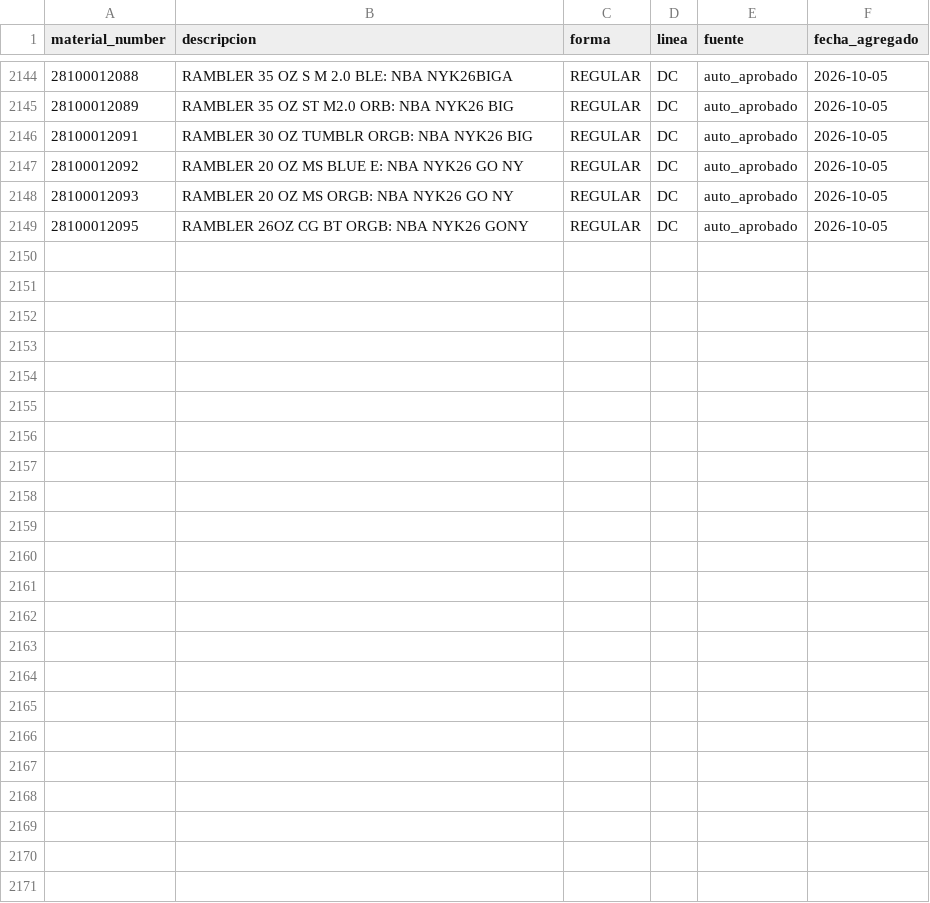
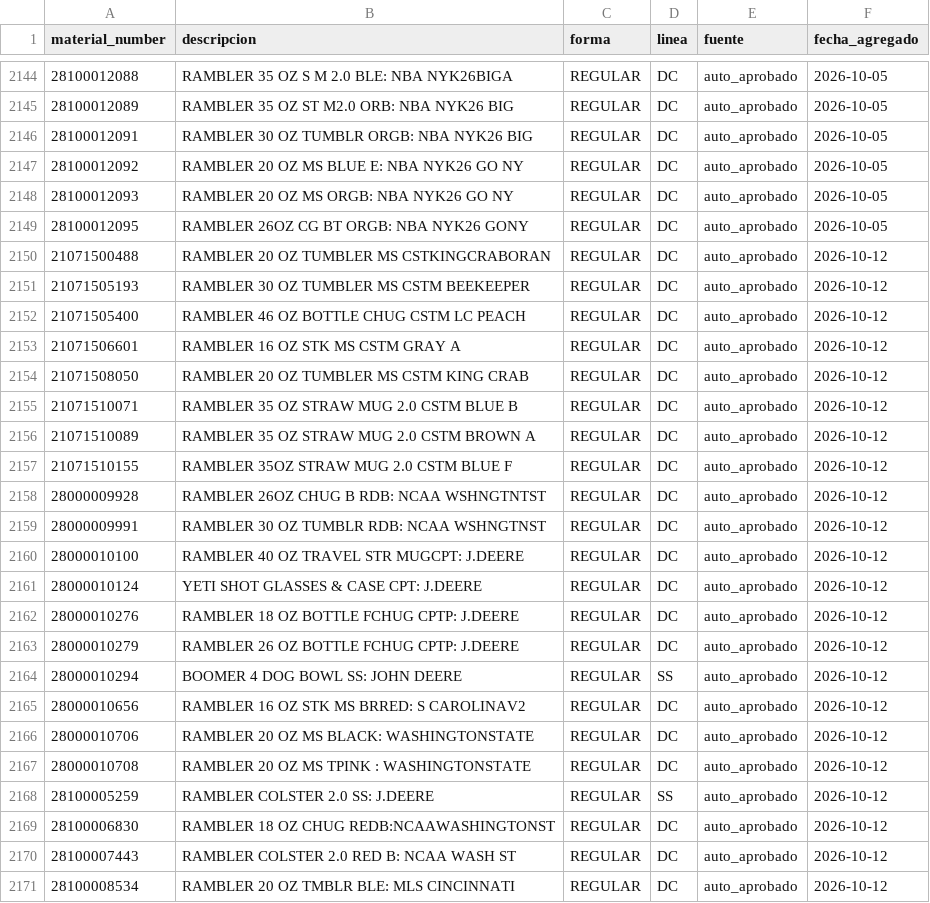
Before and after one commit to aosmtzgm/NewInvoiceUp, a CSV file: data/cross_reference.csv, drawn as a sheet; only a part is shown, gaps mark what is left out; the diff names each change by its address in the sheet, - before the commit and + after, or states it on an @@ line.

Commit message:
Actualiza cross_reference.csv con materiales nuevos aprobados

```diff
--- a/data/cross_reference.csv
+++ b/data/cross_reference.csv
+row 2150: 21071500488 | RAMBLER 20 OZ TUMBLER MS CSTKINGCRABORAN | REGULAR | DC | auto_aprobado | 2026-10-12
+row 2151: 21071505193 | RAMBLER 30 OZ TUMBLER MS CSTM BEEKEEPER | REGULAR | DC | auto_aprobado | 2026-10-12
+row 2152: 21071505400 | RAMBLER 46 OZ BOTTLE CHUG CSTM LC PEACH | REGULAR | DC | auto_aprobado | 2026-10-12
+row 2153: 21071506601 | RAMBLER 16 OZ STK MS CSTM GRAY A | REGULAR | DC | auto_aprobado | 2026-10-12
+row 2154: 21071508050 | RAMBLER 20 OZ TUMBLER MS CSTM KING CRAB | REGULAR | DC | auto_aprobado | 2026-10-12
+row 2155: 21071510071 | RAMBLER 35 OZ STRAW MUG 2.0 CSTM BLUE B | REGULAR | DC | auto_aprobado | 2026-10-12
+row 2156: 21071510089 | RAMBLER 35 OZ STRAW MUG 2.0 CSTM BROWN A | REGULAR | DC | auto_aprobado | 2026-10-12
+row 2157: 21071510155 | RAMBLER 35OZ STRAW MUG 2.0 CSTM BLUE F | REGULAR | DC | auto_aprobado | 2026-10-12
+row 2158: 28000009928 | RAMBLER 26OZ CHUG B RDB: NCAA WSHNGTNTST | REGULAR | DC | auto_aprobado | 2026-10-12
+row 2159: 28000009991 | RAMBLER 30 OZ TUMBLR RDB: NCAA WSHNGTNST | REGULAR | DC | auto_aprobado | 2026-10-12
+row 2160: 28000010100 | RAMBLER 40 OZ TRAVEL STR MUGCPT: J.DEERE | REGULAR | DC | auto_aprobado | 2026-10-12
+row 2161: 28000010124 | YETI SHOT GLASSES & CASE CPT: J.DEERE | REGULAR | DC | auto_aprobado | 2026-10-12
+row 2162: 28000010276 | RAMBLER 18 OZ BOTTLE FCHUG CPTP: J.DEERE | REGULAR | DC | auto_aprobado | 2026-10-12
+row 2163: 28000010279 | RAMBLER 26 OZ BOTTLE FCHUG CPTP: J.DEERE | REGULAR | DC | auto_aprobado | 2026-10-12
+row 2164: 28000010294 | BOOMER 4 DOG BOWL SS: JOHN DEERE | REGULAR | SS | auto_aprobado | 2026-10-12
+row 2165: 28000010656 | RAMBLER 16 OZ STK MS BRRED: S CAROLINAV2 | REGULAR | DC | auto_aprobado | 2026-10-12
+row 2166: 28000010706 | RAMBLER 20 OZ MS BLACK: WASHINGTONSTATE | REGULAR | DC | auto_aprobado | 2026-10-12
+row 2167: 28000010708 | RAMBLER 20 OZ MS TPINK : WASHINGTONSTATE | REGULAR | DC | auto_aprobado | 2026-10-12
+row 2168: 28100005259 | RAMBLER COLSTER 2.0 SS: J.DEERE | REGULAR | SS | auto_aprobado | 2026-10-12
+row 2169: 28100006830 | RAMBLER 18 OZ CHUG REDB:NCAAWASHINGTONST | REGULAR | DC | auto_aprobado | 2026-10-12
+row 2170: 28100007443 | RAMBLER COLSTER 2.0 RED B: NCAA WASH ST | REGULAR | DC | auto_aprobado | 2026-10-12
+row 2171: 28100008534 | RAMBLER 20 OZ TMBLR BLE: MLS CINCINNATI | REGULAR | DC | auto_aprobado | 2026-10-12
```
